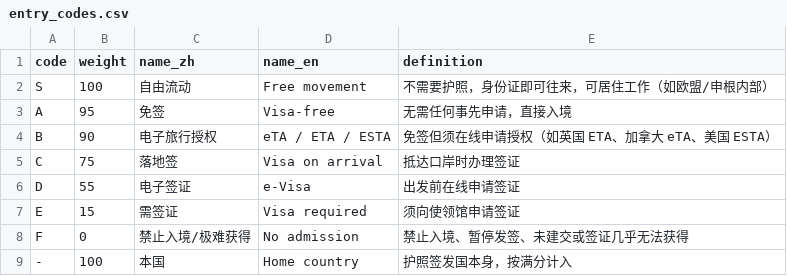
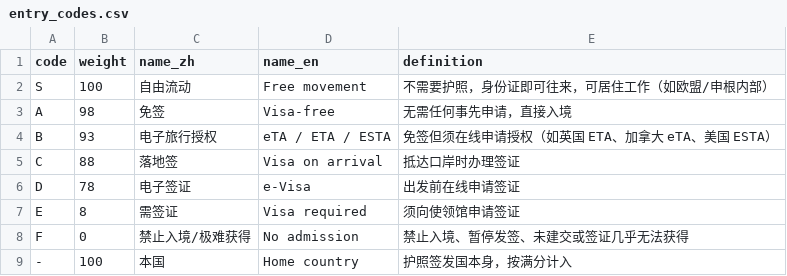
Before and after one commit to 3128065003xshi-bot/passport-real-ranking, a CSV file: data/raw/entry_codes.csv, drawn as a sheet.

```diff
--- a/data/raw/entry_codes.csv
+++ b/data/raw/entry_codes.csv
@@ -2,7 +2,7 @@ code,weight,name_zh,name_en,definition
 S,100,自由流动,Free movement,不需要护照，身份证即可往来，可居住工作（如欧盟/申根内部）
-A,95,免签,Visa-free,无需任何事先申请，直接入境
-B,90,电子旅行授权,eTA / ETA / ESTA,免签但须在线申请授权（如英国 ETA、加拿大 eTA、美国 ESTA）
-C,75,落地签,Visa on arrival,抵达口岸时办理签证
-D,55,电子签证,e-Visa,出发前在线申请签证
-E,15,需签证,Visa required,须向使领馆申请签证
+A,98,免签,Visa-free,无需任何事先申请，直接入境
+B,93,电子旅行授权,eTA / ETA / ESTA,免签但须在线申请授权（如英国 ETA、加拿大 eTA、美国 ESTA）
+C,88,落地签,Visa on arrival,抵达口岸时办理签证
+D,78,电子签证,e-Visa,出发前在线申请签证
+E,8,需签证,Visa required,须向使领馆申请签证
 F,0,禁止入境/极难获得,No admission,禁止入境、暂停发签、未建交或签证几乎无法获得
```
Also changed, not shown: data/processed/passport_ranking.csv.
